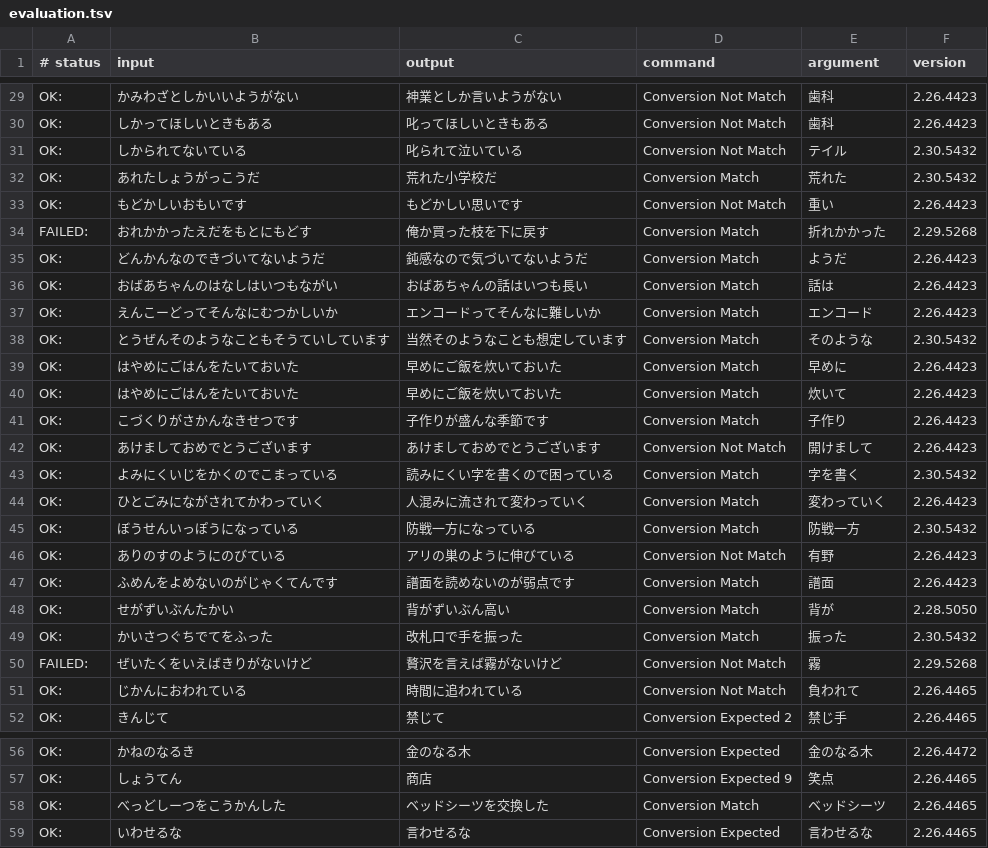
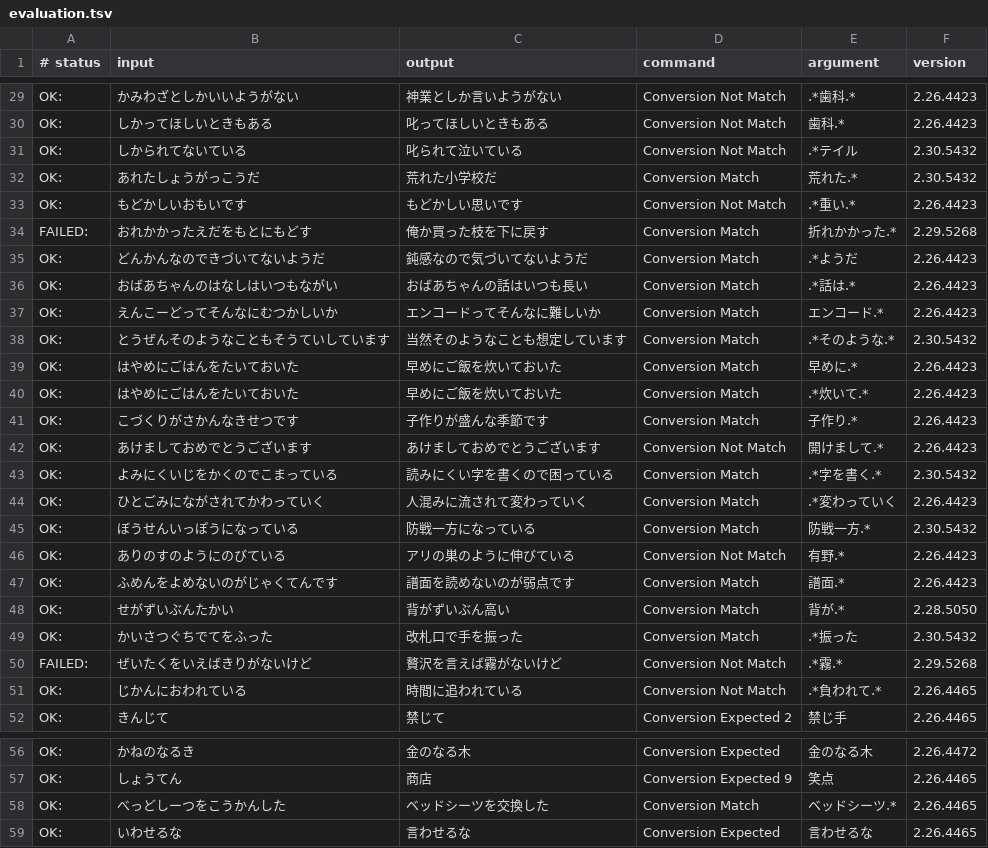
Before and after one commit to marinaMoji/marinaMoji, a TSV file: src/data/dictionary_oss/evaluation.tsv, drawn as a sheet; only a part is shown, gaps mark what is left out; the diff covers the shown part only; the diff names each change by its address in the sheet, - before the commit and + after, or states it on an @@ line.

```diff
--- a/src/data/dictionary_oss/evaluation.tsv
+++ b/src/data/dictionary_oss/evaluation.tsv
-E29 (argument): 歯科
+E29 (argument): .*歯科.*
-E30 (argument): 歯科
+E30 (argument): 歯科.*
-E31 (argument): テイル
+E31 (argument): .*テイル
-E32 (argument): 荒れた
+E32 (argument): 荒れた.*
-E33 (argument): 重い
+E33 (argument): .*重い.*
-E34 (argument): 折れかかった
+E34 (argument): 折れかかった.*
-E35 (argument): ようだ
+E35 (argument): .*ようだ
-E36 (argument): 話は
+E36 (argument): .*話は.*
-E37 (argument): エンコード
+E37 (argument): エンコード.*
-E38 (argument): そのような
+E38 (argument): .*そのような.*
-E39 (argument): 早めに
+E39 (argument): 早めに.*
-E40 (argument): 炊いて
+E40 (argument): .*炊いて.*
-E41 (argument): 子作り
+E41 (argument): 子作り.*
-E42 (argument): 開けまして
+E42 (argument): 開けまして.*
-E43 (argument): 字を書く
+E43 (argument): .*字を書く.*
-E44 (argument): 変わっていく
+E44 (argument): .*変わっていく
-E45 (argument): 防戦一方
+E45 (argument): 防戦一方.*
-E46 (argument): 有野
+E46 (argument): 有野.*
-E47 (argument): 譜面
+E47 (argument): 譜面.*
-E48 (argument): 背が
+E48 (argument): 背が.*
-E49 (argument): 振った
+E49 (argument): .*振った
-E50 (argument): 霧
+E50 (argument): .*霧.*
-E51 (argument): 負われて
+E51 (argument): .*負われて.*
-E58 (argument): ベッドシーツ
+E58 (argument): ベッドシーツ.*
```
Also changed, not shown: 64 edited cells elsewhere in this file, 4 other files.
